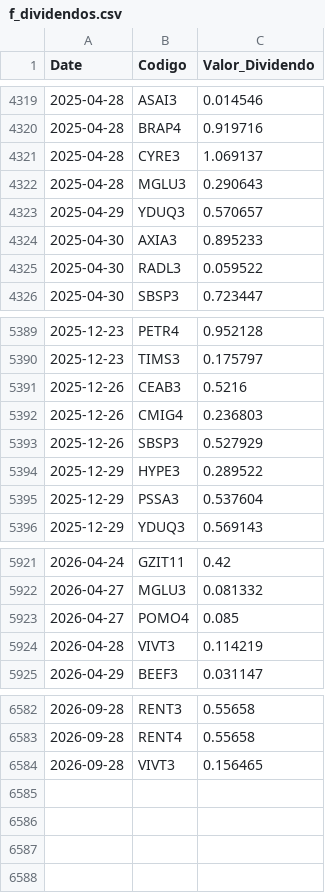
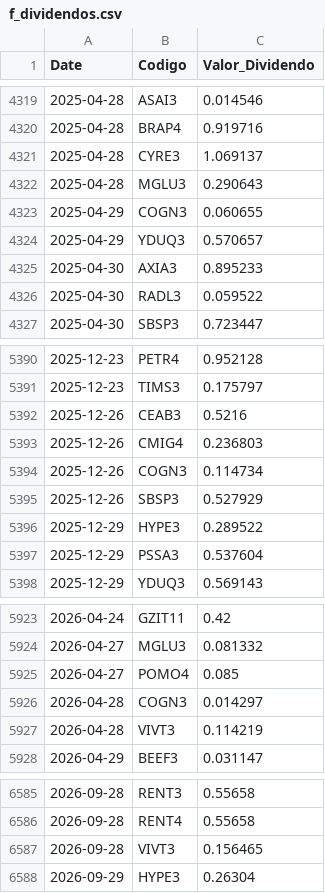
Before and after one commit to GabrielSantos15/brazilian-market-analytics, a CSV file: dados/f_dividendos.csv, drawn as a sheet; only a part is shown, gaps mark what is left out.

```diff
--- a/dados/f_dividendos.csv
+++ b/dados/f_dividendos.csv
@@ -4322,2 +4322,3 @@ Date,Codigo,Valor_Dividendo
 2025-04-28,MGLU3,0.290643
+2025-04-29,COGN3,0.060655
 2025-04-29,YDUQ3,0.570657
@@ -5392,2 +5393,3 @@ Date,Codigo,Valor_Dividendo
 2025-12-26,CMIG4,0.236803
+2025-12-26,COGN3,0.114734
 2025-12-26,SBSP3,0.527929
@@ -5923,2 +5925,3 @@ Date,Codigo,Valor_Dividendo
 2026-04-27,POMO4,0.085
+2026-04-28,COGN3,0.014297
 2026-04-28,VIVT3,0.114219
@@ -6584 +6587,2 @@ Date,Codigo,Valor_Dividendo
 2026-09-28,VIVT3,0.156465
+2026-09-29,HYPE3,0.26304
```
Also changed, not shown: 1 other file.
